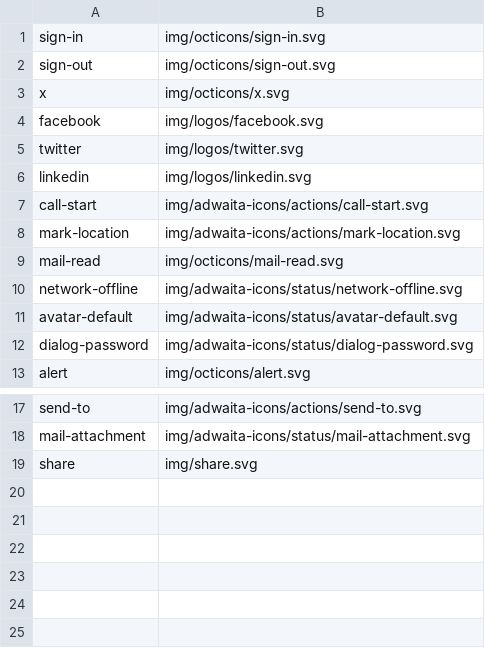
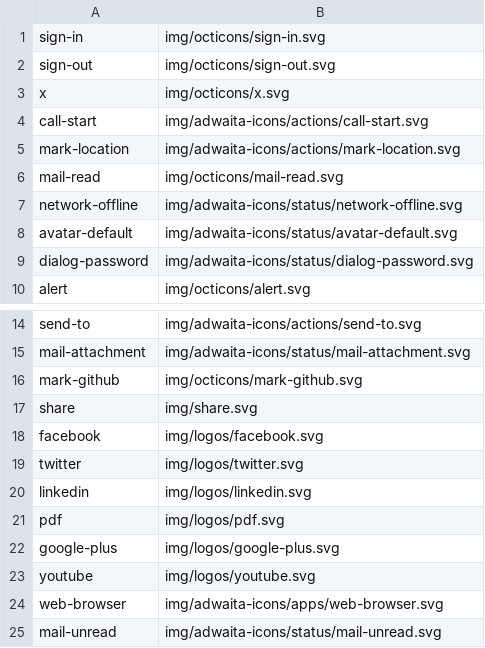
Before and after one commit to shgysk8zer0/yaca, a CSV file: icons.csv, drawn as a sheet; only a part is shown, gaps mark what is left out.

```diff
--- a/icons.csv
+++ b/icons.csv
@@ -3,5 +3,2 @@ sign-out,img/octicons/sign-out.svg
 x,img/octicons/x.svg
-facebook,img/logos/facebook.svg
-twitter,img/logos/twitter.svg
-linkedin,img/logos/linkedin.svg
 call-start,img/adwaita-icons/actions/call-start.svg
@@ -18,2 +15,11 @@ send-to,img/adwaita-icons/actions/send-to.svg
 mail-attachment,img/adwaita-icons/status/mail-attachment.svg
+mark-github,img/octicons/mark-github.svg
 share,img/share.svg
+facebook,img/logos/facebook.svg
+twitter,img/logos/twitter.svg
+linkedin,img/logos/linkedin.svg
+pdf,img/logos/pdf.svg
+google-plus,img/logos/google-plus.svg
+youtube,img/logos/youtube.svg
+web-browser,img/adwaita-icons/apps/web-browser.svg
+mail-unread,img/adwaita-icons/status/mail-unread.svg
```
Also changed, not shown: 8 other files.
